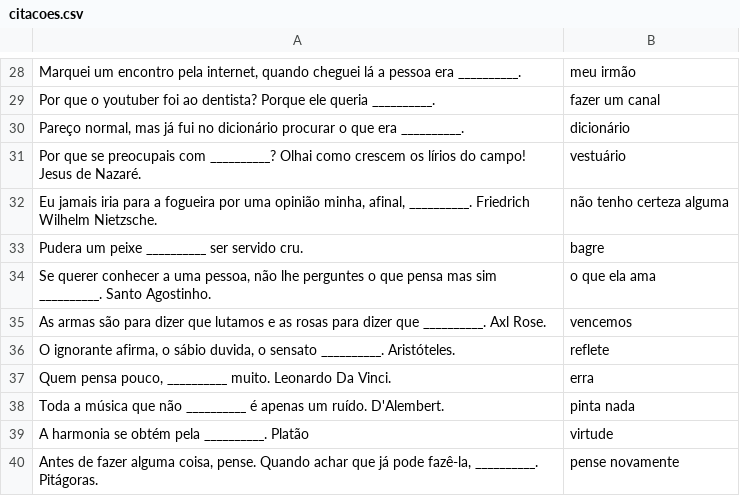
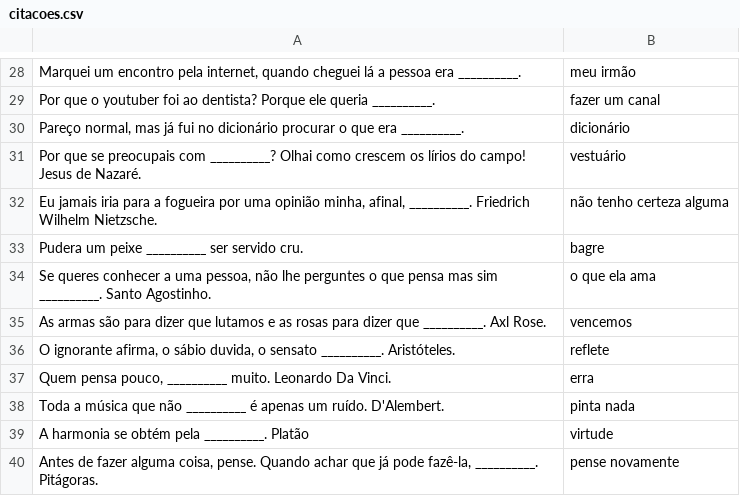
Before and after one commit to marcotmarcot/citacoes, a CSV file: citacoes.csv, drawn as a sheet; only a part is shown, gaps mark what is left out.

Commit message:
queres

```diff
--- a/citacoes.csv
+++ b/citacoes.csv
@@ -33,3 +33,3 @@
 "Pudera um peixe __________ ser servido cru.","bagre"
-"Se querer conhecer a uma pessoa, não lhe perguntes o que pensa mas sim __________. Santo Agostinho.","o que ela ama"
+"Se queres conhecer a uma pessoa, não lhe perguntes o que pensa mas sim __________. Santo Agostinho.","o que ela ama"
 "As armas são para dizer que lutamos e as rosas para dizer que __________. Axl Rose.","vencemos"
```
